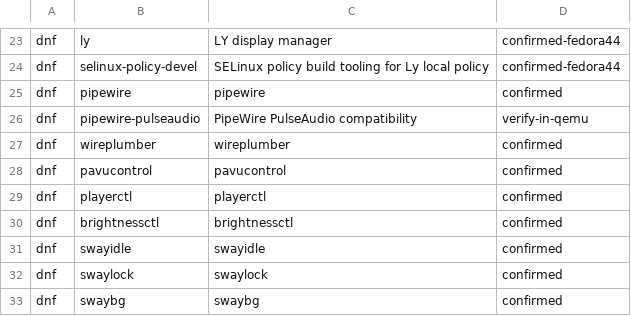
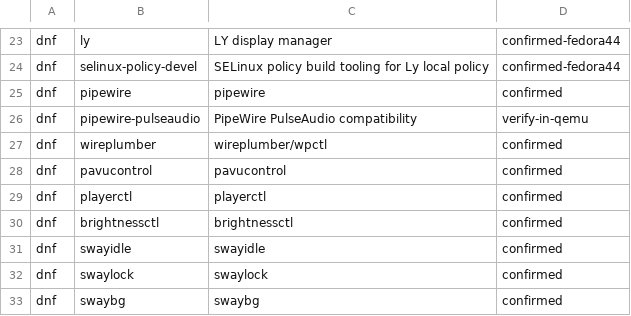
Before and after one commit to orioninsist/dotfiles, a TSV file: install/manifest.tsv, drawn as a sheet; only a part is shown, gaps mark what is left out.

Commit message:
Declare wpctl as provided by wireplumber

```diff
--- a/install/manifest.tsv
+++ b/install/manifest.tsv
@@ -26,3 +26,3 @@ dnf	pipewire	pipewire	confirmed
 dnf	pipewire-pulseaudio	PipeWire PulseAudio compatibility	verify-in-qemu
-dnf	wireplumber	wireplumber	confirmed
+dnf	wireplumber	wireplumber/wpctl	confirmed
 dnf	pavucontrol	pavucontrol	confirmed
```
